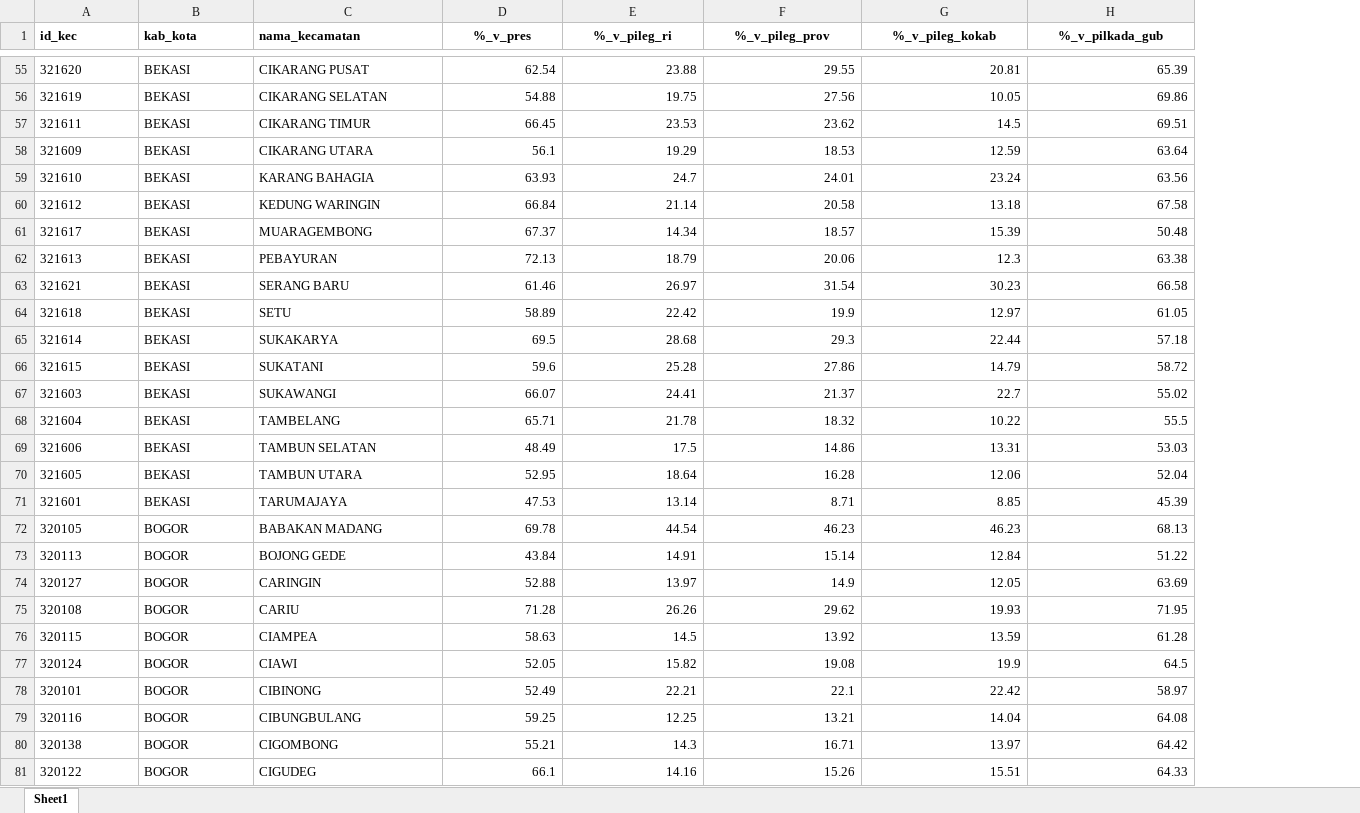
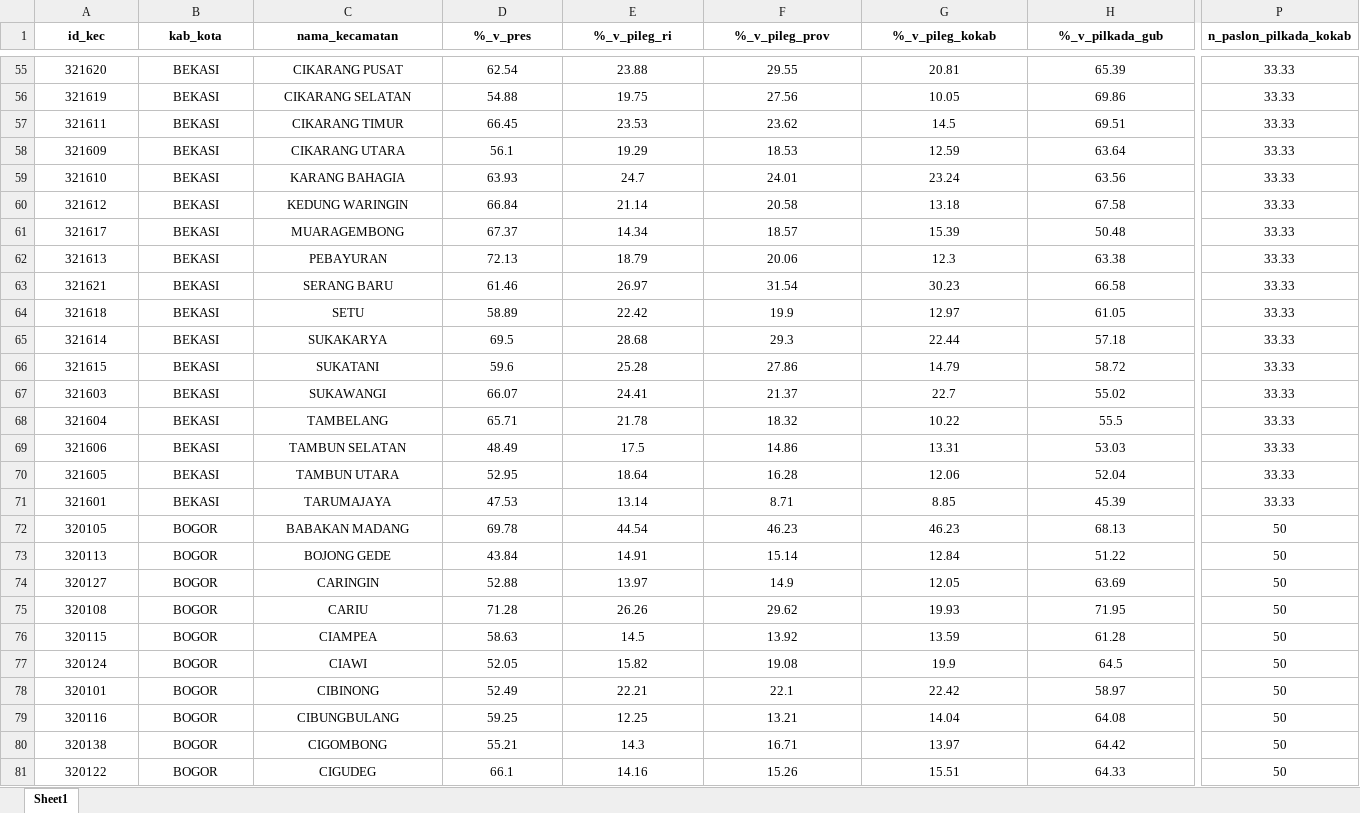
Before and after one commit to farisali522/gisclustering, an Excel workbook: clustering/data_kmeans_clustering.xlsx, sheet Sheet1, drawn as a sheet; only a part is shown, gaps mark what is left out; values as stored, in another font and other column widths than the file's, no borders; the diff covers the shown part only; the diff names each change by its address in the sheet, - before the commit and + after, or states it on an @@ line.

```diff
--- a/clustering/data_kmeans_clustering.xlsx (sheet Sheet1)
+++ b/clustering/data_kmeans_clustering.xlsx (sheet Sheet1)
+column P (n_paslon_pilkada_kokab), rows 55-81: 33.33 | 33.33 | 33.33 | 33.33 | 33.33 | 33.33 | 33.33 | 33.33 | 33.33 | 33.33 | 33.33 | 33.33 | 33.33 | 33.33 | 33.33 | 33.33 | 33.33 | 50 | 50 | 50 | 50 | 50 | 50 | 50 | 50 | 50 | 50
-A1:C81 alignment: left
+A1:C81 alignment: center
-D55:H81 alignment: right
+D55:H81 alignment: center
```
Also changed, not shown: cell formats elsewhere in this sheet, clustering/Hasil_Distribusi_Zonasi_K4.xlsx, clustering/Hasil_Normalisasi_ZScore.xlsx, 28 other files.
